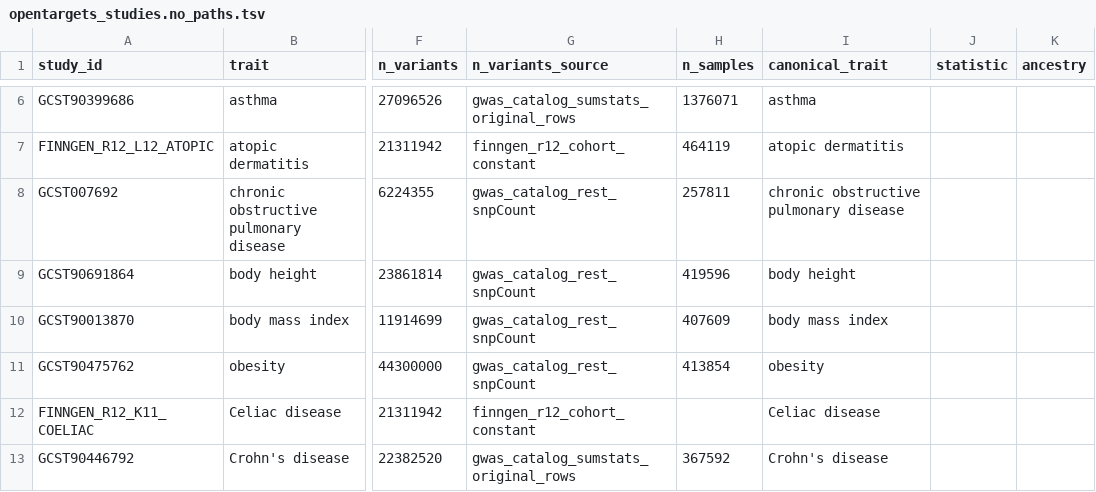
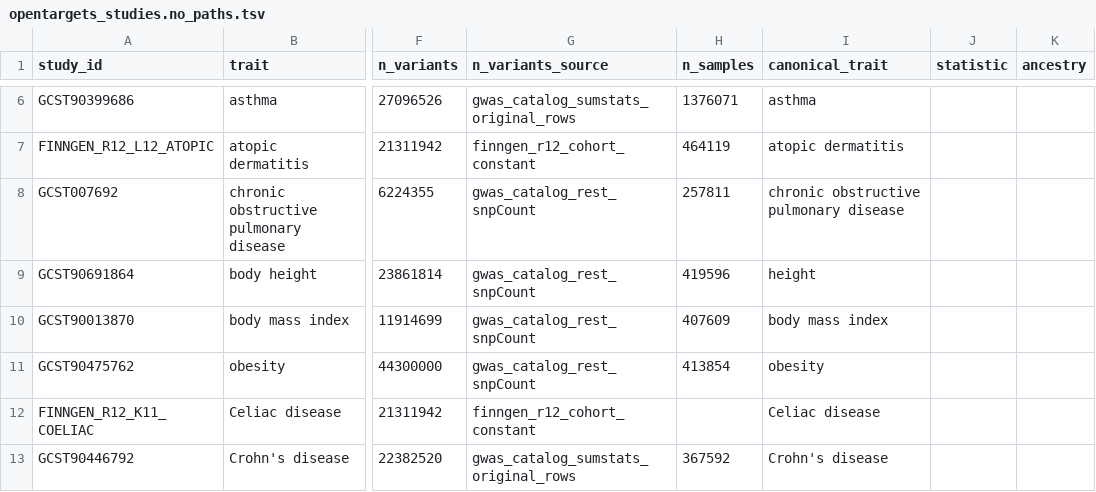
Before and after one commit to AoU-Multiomics-Analysis/FastEnlocTrait, a TSV file: opentargets_finemapping/manifests/opentargets_studies.no_paths.tsv, drawn as a sheet; only a part is shown, gaps mark what is left out; the diff names each change by its address in the sheet, - before the commit and + after, or states it on an @@ line.

Commit message:
Use canonical traits for cross-study aggregation

```diff
--- a/opentargets_finemapping/manifests/opentargets_studies.no_paths.tsv
+++ b/opentargets_finemapping/manifests/opentargets_studies.no_paths.tsv
-I9 (canonical_trait): body height
+I9 (canonical_trait): height
```
Also changed, not shown: 4 other files.
